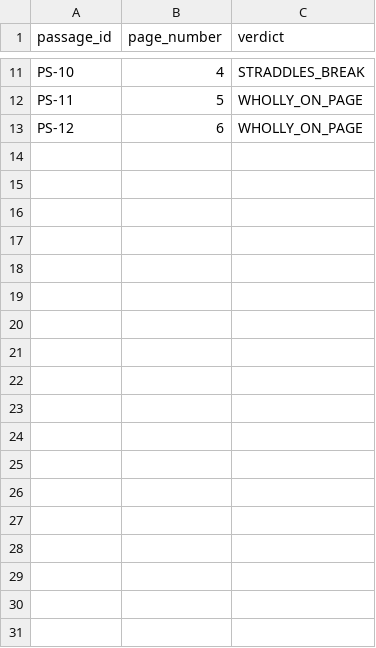
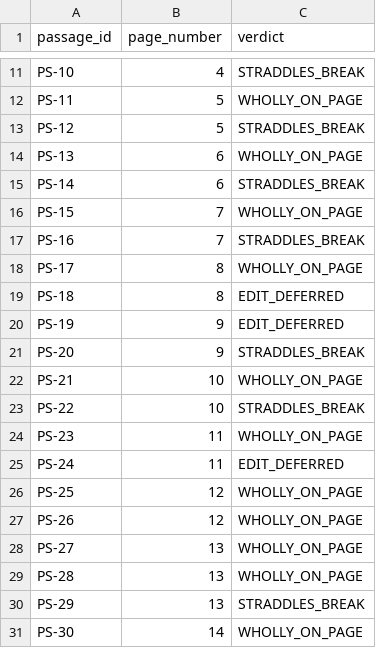
Before and after one commit to saavanqazi/Task_main, a CSV file: writing-b52-a9-manuscript-page-ledger-recompute/solution/files/page_register.csv, drawn as a sheet; only a part is shown, gaps mark what is left out.

```diff
--- a/writing-b52-a9-manuscript-page-ledger-recompute/solution/files/page_register.csv
+++ b/writing-b52-a9-manuscript-page-ledger-recompute/solution/files/page_register.csv
@@ -12,2 +12,20 @@ PS-10,4,STRADDLES_BREAK
 PS-11,5,WHOLLY_ON_PAGE
-PS-12,6,WHOLLY_ON_PAGE
+PS-12,5,STRADDLES_BREAK
+PS-13,6,WHOLLY_ON_PAGE
+PS-14,6,STRADDLES_BREAK
+PS-15,7,WHOLLY_ON_PAGE
+PS-16,7,STRADDLES_BREAK
+PS-17,8,WHOLLY_ON_PAGE
+PS-18,8,EDIT_DEFERRED
+PS-19,9,EDIT_DEFERRED
+PS-20,9,STRADDLES_BREAK
+PS-21,10,WHOLLY_ON_PAGE
+PS-22,10,STRADDLES_BREAK
+PS-23,11,WHOLLY_ON_PAGE
+PS-24,11,EDIT_DEFERRED
+PS-25,12,WHOLLY_ON_PAGE
+PS-26,12,WHOLLY_ON_PAGE
+PS-27,13,WHOLLY_ON_PAGE
+PS-28,13,WHOLLY_ON_PAGE
+PS-29,13,STRADDLES_BREAK
+PS-30,14,WHOLLY_ON_PAGE
```
Also changed, not shown: writing-b52-a9-manuscript-page-ledger-recompute/review.csv, 17 other files.
